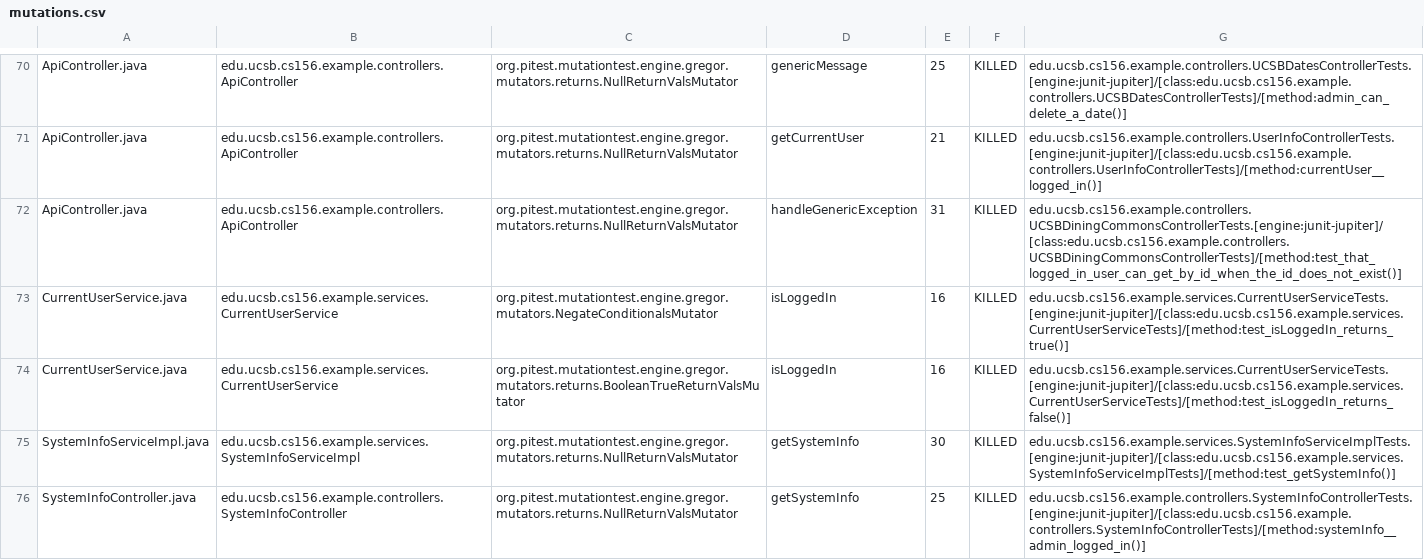
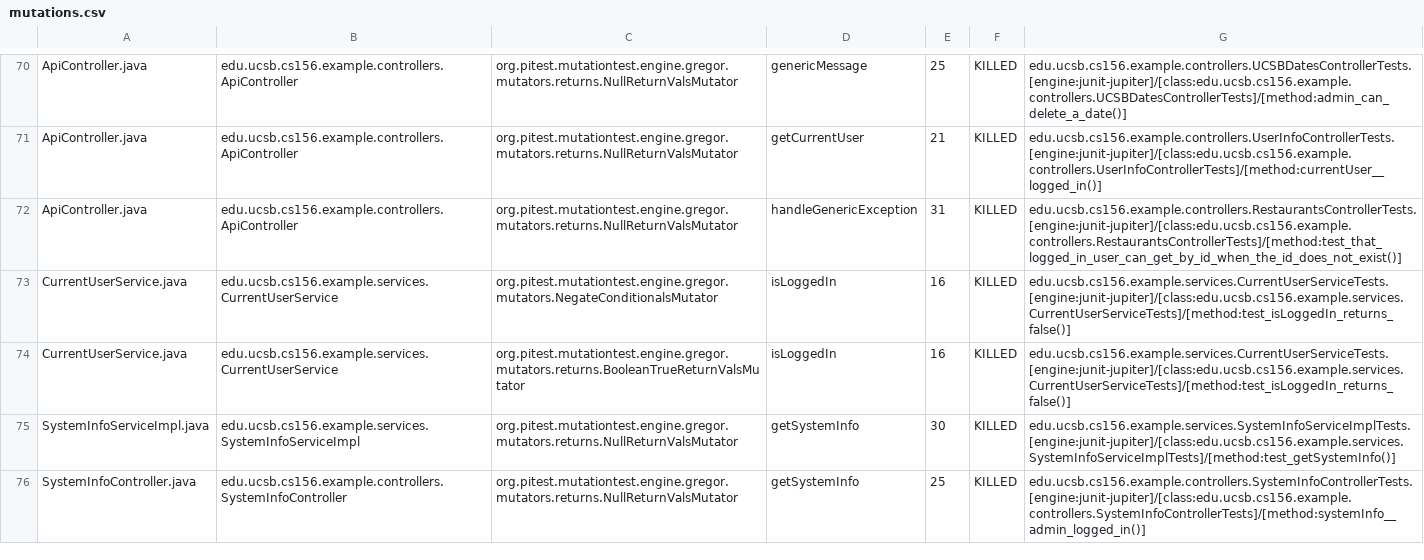
Before and after one commit to ucsb-cs156-w24/team03-w24-5pm-4, a CSV file: prs/76/pitest/mutations.csv, drawn as a sheet; only a part is shown, gaps mark what is left out.

Commit message:
Deploying to gh-pages from @ ucsb-cs156-w24/team03-w24-5pm-4@2bc82df3f767010d90b2f5ce26cc3e251bbae429 🚀

```diff
--- a/prs/76/pitest/mutations.csv
+++ b/prs/76/pitest/mutations.csv
@@ -71,4 +71,4 @@ ApiController.java,edu.ucsb.cs156.example.controllers.ApiController,org.pitest.m
 ApiController.java,edu.ucsb.cs156.example.controllers.ApiController,org.pitest.mutationtest.engine.gregor.mutators.returns.NullReturnValsMutator,getCurrentUser,21,KILLED,edu.ucsb.cs156.example.controllers.UserInfoControllerTests.[engine:junit-jupiter]/[class:edu.ucsb.cs156.example.controllers.UserInfoControllerTests]/[method:currentUser__logged_in()]
-ApiController.java,edu.ucsb.cs156.example.controllers.ApiController,org.pitest.mutationtest.engine.gregor.mutators.returns.NullReturnValsMutator,handleGenericException,31,KILLED,edu.ucsb.cs156.example.controllers.UCSBDiningCommonsControllerTests.[engine:junit-jupiter]/[class:edu.ucsb.cs156.example.controllers.UCSBDiningCommonsControllerTests]/[method:test_that_logged_in_user_can_get_by_id_when_the_id_does_not_exist()]
-CurrentUserService.java,edu.ucsb.cs156.example.services.CurrentUserService,org.pitest.mutationtest.engine.gregor.mutators.NegateConditionalsMutator,isLoggedIn,16,KILLED,edu.ucsb.cs156.example.services.CurrentUserServiceTests.[engine:junit-jupiter]/[class:edu.ucsb.cs156.example.services.CurrentUserServiceTests]/[method:test_isLoggedIn_returns_true()]
+ApiController.java,edu.ucsb.cs156.example.controllers.ApiController,org.pitest.mutationtest.engine.gregor.mutators.returns.NullReturnValsMutator,handleGenericException,31,KILLED,edu.ucsb.cs156.example.controllers.RestaurantsControllerTests.[engine:junit-jupiter]/[class:edu.ucsb.cs156.example.controllers.RestaurantsControllerTests]/[method:test_that_logged_in_user_can_get_by_id_when_the_id_does_not_exist()]
+CurrentUserService.java,edu.ucsb.cs156.example.services.CurrentUserService,org.pitest.mutationtest.engine.gregor.mutators.NegateConditionalsMutator,isLoggedIn,16,KILLED,edu.ucsb.cs156.example.services.CurrentUserServiceTests.[engine:junit-jupiter]/[class:edu.ucsb.cs156.example.services.CurrentUserServiceTests]/[method:test_isLoggedIn_returns_false()]
 CurrentUserService.java,edu.ucsb.cs156.example.services.CurrentUserService,org.pitest.mutationtest.engine.gregor.mutators.returns.BooleanTrueReturnValsMutator,isLoggedIn,16,KILLED,edu.ucsb.cs156.example.services.CurrentUserServiceTests.[engine:junit-jupiter]/[class:edu.ucsb.cs156.example.services.CurrentUserServiceTests]/[method:test_isLoggedIn_returns_false()]
```
Also changed, not shown: 13 other files.
